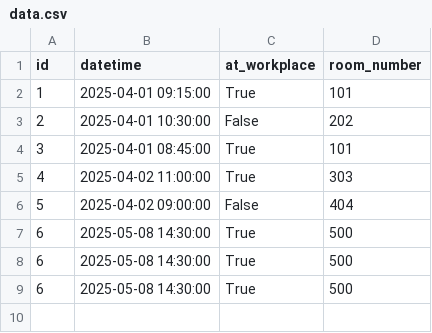
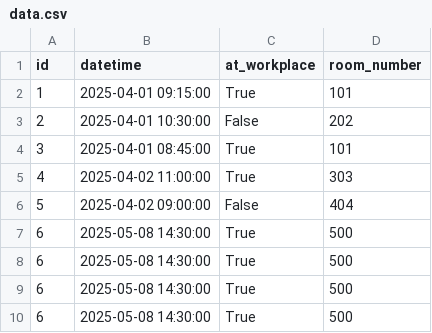
Before and after one commit to pudovkinevgen/rip-lab4, a CSV file: data.csv, drawn as a sheet.

Commit message:
Сохраняю изменения data.csv

```diff
--- a/data.csv
+++ b/data.csv
@@ -9 +9,2 @@ id,datetime,at_workplace,room_number
 6,2025-05-08 14:30:00,True,500
+6,2025-05-08 14:30:00,True,500
```
